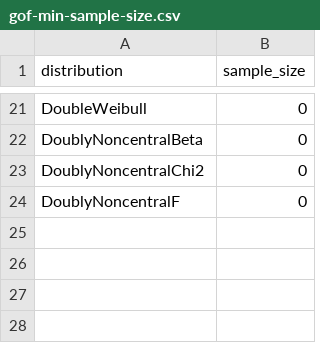
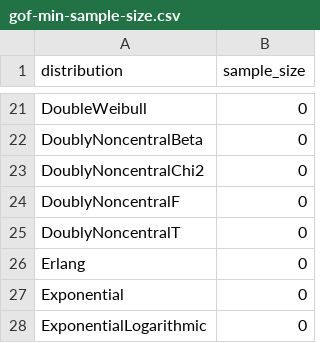
Before and after one commit to synesenom/ran, a CSV file: scripts/gof-min-sample-size.csv, drawn as a sheet; only a part is shown, gaps mark what is left out; the diff names each change by its address in the sheet, - before the commit and + after, or states it on an @@ line.

```diff
--- a/scripts/gof-min-sample-size.csv
+++ b/scripts/gof-min-sample-size.csv
+row 25: DoublyNoncentralT | 0
+row 26: Erlang | 0
+row 27: Exponential | 0
+row 28: ExponentialLogarithmic | 0
```
